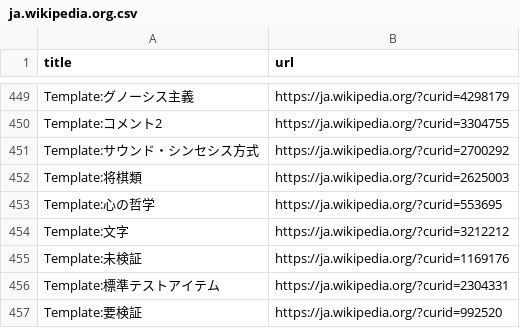
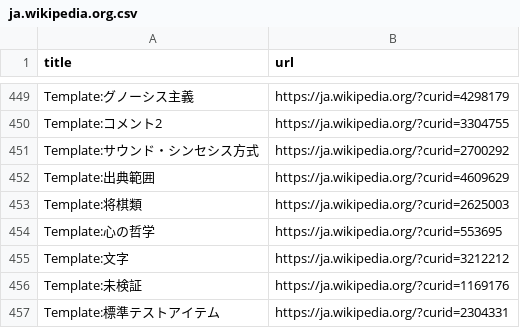
Before and after one commit to stepney141/favs, a CSV file: wikipedia_watchlist/ja.wikipedia.org.csv, drawn as a sheet; only a part is shown, gaps mark what is left out; the shorter side is filled out with more unchanged rows; the diff names each change by its address in the sheet, - before the commit and + after, or states it on an @@ line.

```diff
--- a/wikipedia_watchlist/ja.wikipedia.org.csv
+++ b/wikipedia_watchlist/ja.wikipedia.org.csv
+row 452: Template:出典範囲 | https://ja.wikipedia.org/?curid=4609629
```
Also changed, not shown: bookmeter_wish/bookmeter_wish_books.csv, bookmeter_wish/in_sophia.csv, 2 other files.
